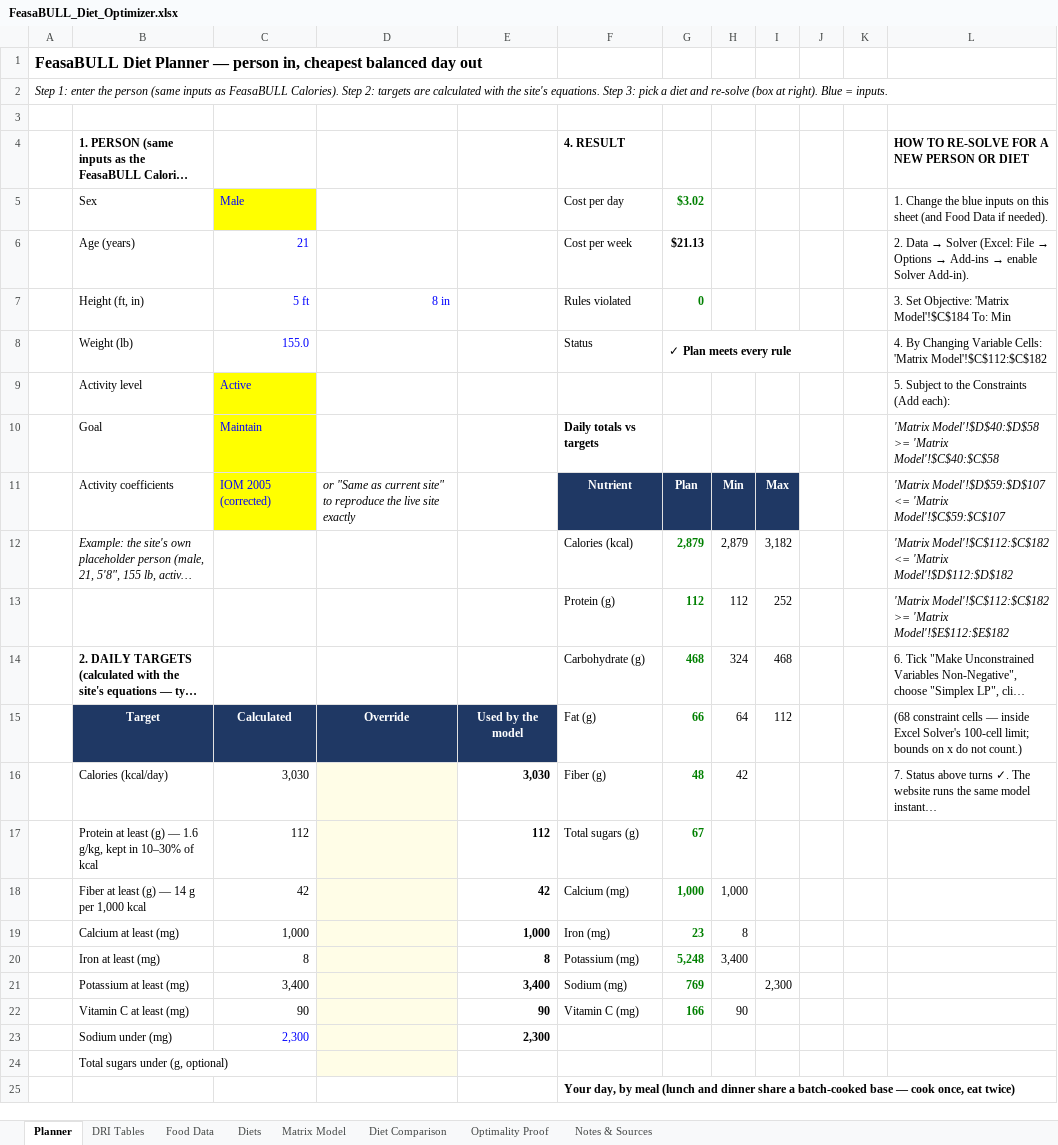
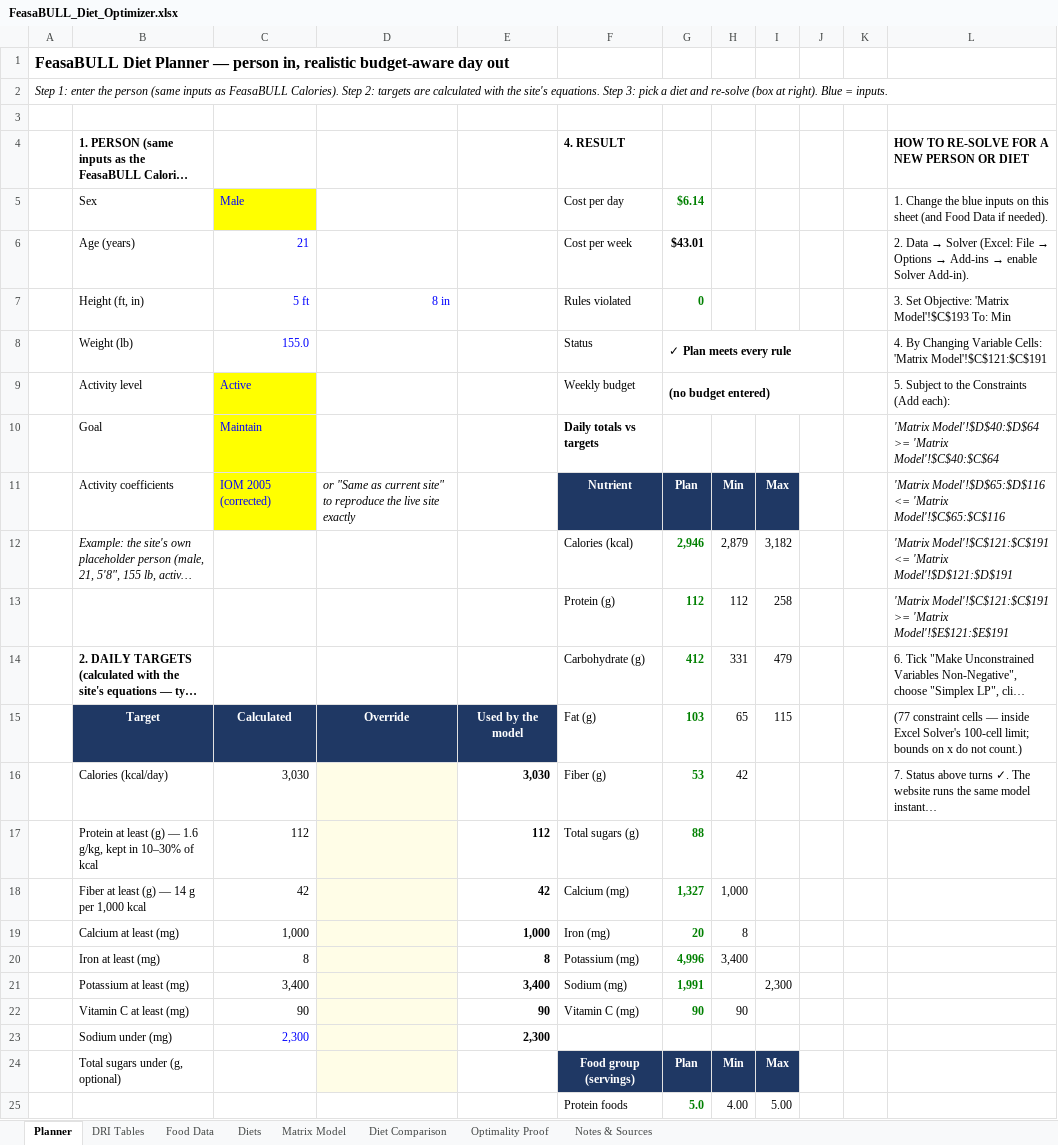
Before and after one commit to ekbaker58/feasabull-diet-optimizer, an Excel workbook: spreadsheet/FeasaBULL_Diet_Optimizer.xlsx, sheet Planner, drawn as a sheet; only a part is shown; long unchanged cells end in …; values as stored, in another font and other column widths than the file's, no borders; conditional formats not drawn; removed rows and columns are numbered as before the commit, all else as after; the diff covers the shown part only; the diff names each change by its address in the sheet, - before the commit and + after, or states it on an @@ line.

```diff
--- a/spreadsheet/FeasaBULL_Diet_Optimizer.xlsx (sheet Planner)
+++ b/spreadsheet/FeasaBULL_Diet_Optimizer.xlsx (sheet Planner)
-A1: …person in, cheapest balanced day out
+A1: …person in, realistic budget-aware day out
-G5: $3.02
+G5: $6.14
-G6: $21.13
+G6: $43.01
-L7: …Objective: 'Matrix Model'!$C$184 To: Min
+L7: …Objective: 'Matrix Model'!$C$193 To: Min
-L8: …Cells: 'Matrix Model'!$C$112:$C$182
+L8: …Cells: 'Matrix Model'!$C$121:$C$191
-F9: (empty)
+F9: Weekly budget
-G9: (empty)
+G9: (no budget entered)
+G9:J9 merged
-L10: 'Matrix Model'!$D$40:$D$58 >= 'Matrix Model'!$C$40:$C$58
+L10: 'Matrix Model'!$D$40:$D$64 >= 'Matrix Model'!$C$40:$C$64
-L11: 'Matrix Model'!$D$59:$D$107 <= 'Matrix Model'!$C$59:$C$107
+L11: 'Matrix Model'!$D$65:$D$116 <= 'Matrix Model'!$C$65:$C$116
-G12: 2,879
+G12: 2,946
-L12: 'Matrix Model'!$C$112:$C$182 <= 'Matrix Model'!$D$112:$D$182
+L12: 'Matrix Model'!$C$121:$C$191 <= 'Matrix Model'!$D$121:$D$191
-I13: 252
+I13: 258
-L13: 'Matrix Model'!$C$112:$C$182 >= 'Matrix Model'!$E$112:$E$182
+L13: 'Matrix Model'!$C$121:$C$191 >= 'Matrix Model'!$E$121:$E$191
-G14: 468
+G14: 412
-H14: 324
+H14: 331
-I14: 468
+I14: 479
-G15: 66
+G15: 103
-H15: 64
+H15: 65
-I15: 112
+I15: 115
-L15: (68 constraint cells…
+L15: (77 constraint cells…
-G16: 48
+G16: 53
-G17: 67
+G17: 88
-G18: 1,000
+G18: 1,327
-G19: 23
+G19: 20
-G20: 5,248
+G20: 4,996
-G21: 769
+G21: 1,991
-G22: 166
+G22: 90
-row 24:  | Total sugars under (g, optional)
-row 25:  |  |  |  |  | Your day, by meal (lunch and dinner share a batch-cooked base — cook once, eat twice)
+row 24:  | Total sugars under (g, optional) |  |  |  | Food group (servings) | Plan | Min | Max
+row 25:  |  |  |  |  | Protein foods | 5.0 | 4.00 | 5.00
```
Also changed, not shown: 40 added rows, 33 removed rows, 27 edited cells and cell formats elsewhere in this sheet, sheet Matrix Model, sheet Optimality Proof, sheet Food Data, sheet Diet Comparison, sheet DRI Tables, sheet Notes & Sources, formulas that keep their value, 19 other files.
